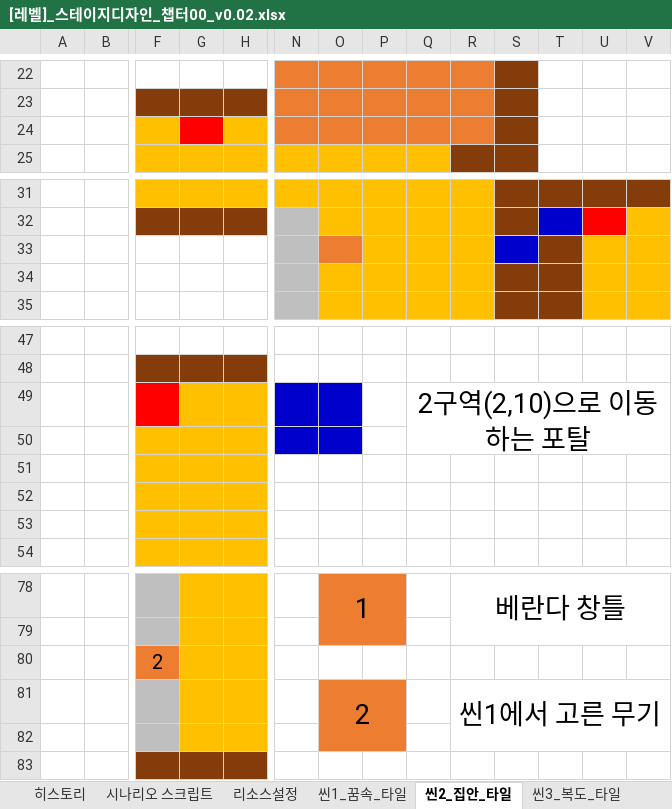
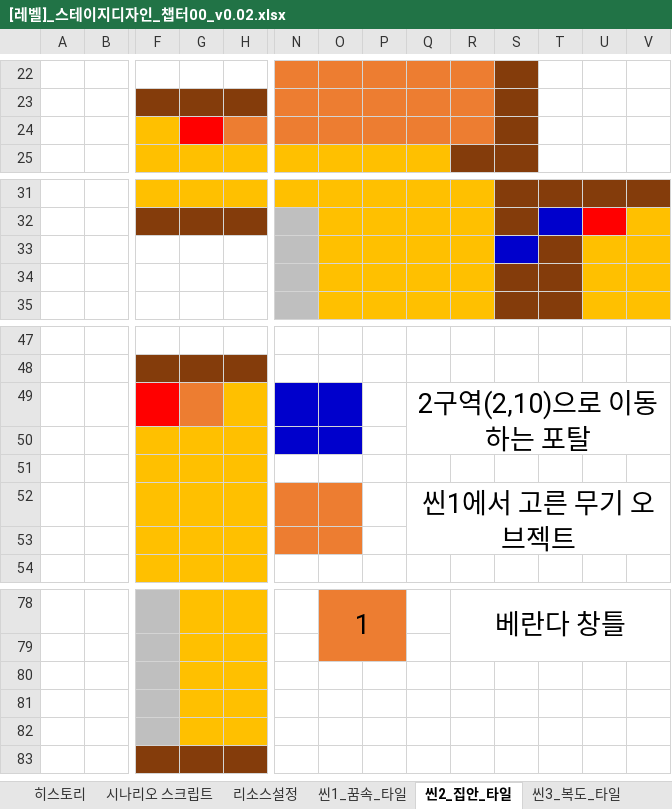
Before and after one commit to YDGYDGYDG/Yaho, an Excel workbook: 개인 작업 폴더/윤도균/[레벨]_스테이지디자인_챕터00_v0.02.xlsx, sheet 씬2_집안_타일, drawn as a sheet; only a part is shown, gaps mark what is left out; values as stored, in another font and other column widths than the file's, no borders; charts and pictures not drawn; rows hold the shown columns only; the diff names each change by its address in the sheet, - before the commit and + after, or states it on an @@ line.

```diff
--- a/개인 작업 폴더/윤도균/[레벨]_스테이지디자인_챕터00_v0.02.xlsx (sheet 씬2_집안_타일)
+++ b/개인 작업 폴더/윤도균/[레벨]_스테이지디자인_챕터00_v0.02.xlsx (sheet 씬2_집안_타일)
-H24 fill: #FFC000
+H24 fill: #ED7D31
-O33 fill: #ED7D31
+O33 fill: #FFC000
-G49 fill: #FFC000
+G49 fill: #ED7D31
-N52:O53 fill: none
+N52:O53 fill: #ED7D31
-Q52: (empty)
+Q52: 씬1에서 고른 무기 오브젝트
+Q52:AD53 merged
-F80: 2
+F80: (empty)
-F80 fill: #ED7D31
+F80 fill: #BFBFBF
-row 81:  |  |  |  |  |  | 2 |  |  | 씬1에서 고른 무기
+row 81: (empty)
-O81:P82 fill: #ED7D31
+O81:P82 fill: none
-O81:P82 merged
-R81:AE82 merged
```
Also changed, not shown: sheet 히스토리, 4 other files.
